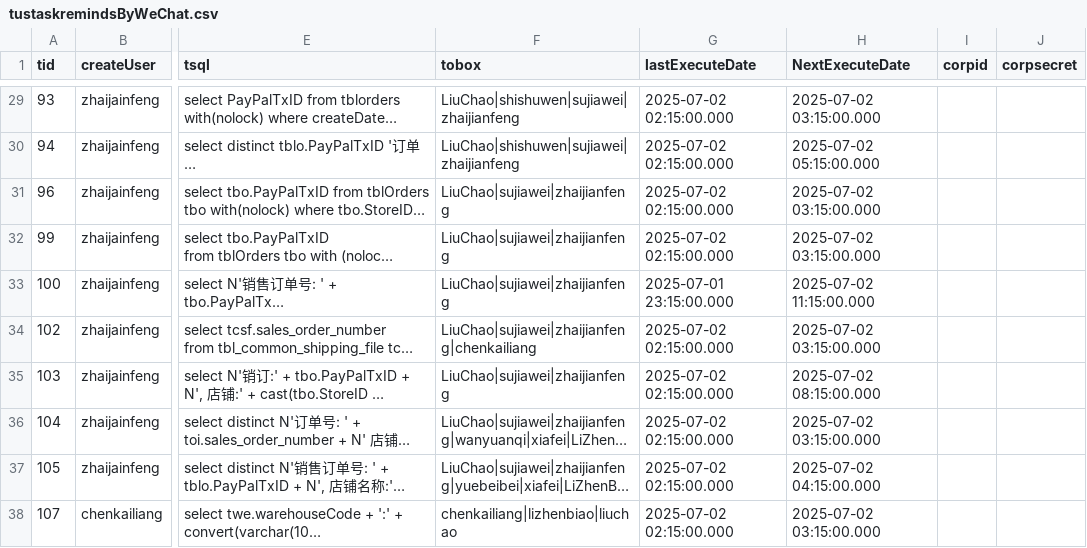
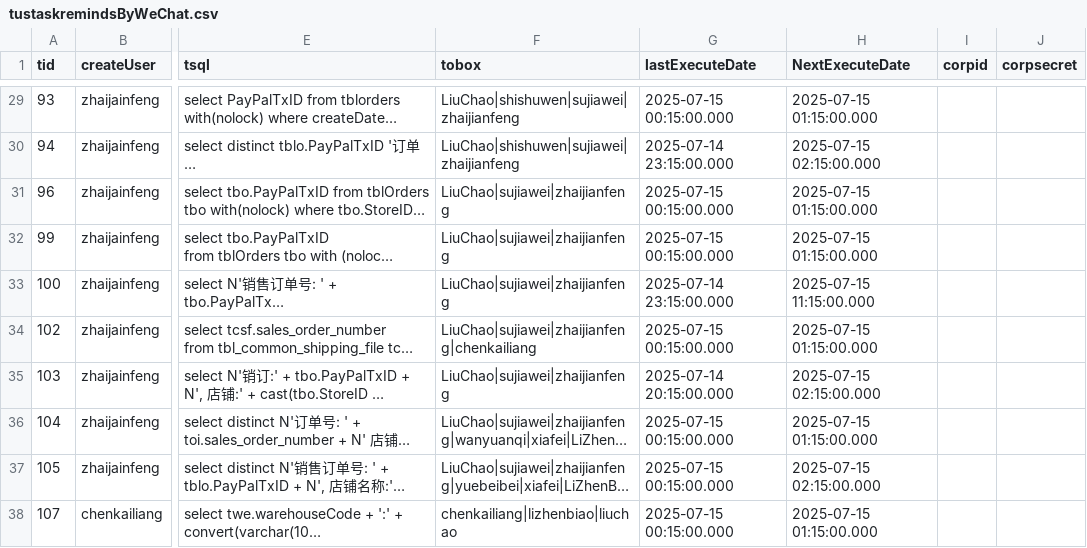
Before and after one commit to ivxoxvi/py-scripts, a CSV file: sql/tusTaskRemindWeChat/tustaskremindsByWeChat.csv, drawn as a sheet; only a part is shown, gaps mark what is left out; long unchanged cells end in …; the diff covers the shown part only; the diff names each change by its address in the sheet, - before the commit and + after, or states it on an @@ line.

```diff
--- a/sql/tusTaskRemindWeChat/tustaskremindsByWeChat.csv
+++ b/sql/tusTaskRemindWeChat/tustaskremindsByWeChat.csv
-G29 (lastExecuteDate): 2025-07-02 02:15:00.000
+G29 (lastExecuteDate): 2025-07-15 00:15:00.000
-H29 (NextExecuteDate): 2025-07-02 03:15:00.000
+H29 (NextExecuteDate): 2025-07-15 01:15:00.000
-G30 (lastExecuteDate): 2025-07-02 02:15:00.000
+G30 (lastExecuteDate): 2025-07-14 23:15:00.000
-H30 (NextExecuteDate): 2025-07-02 05:15:00.000
+H30 (NextExecuteDate): 2025-07-15 02:15:00.000
-G31:G32 (lastExecuteDate): 2025-07-02 02:15:00.000
+G31:G32 (lastExecuteDate): 2025-07-15 00:15:00.000
-H31:H32 (NextExecuteDate): 2025-07-02 03:15:00.000
+H31:H32 (NextExecuteDate): 2025-07-15 01:15:00.000
-G33 (lastExecuteDate): 2025-07-01 23:15:00.000
+G33 (lastExecuteDate): 2025-07-14 23:15:00.000
-H33 (NextExecuteDate): 2025-07-02 11:15:00.000
+H33 (NextExecuteDate): 2025-07-15 11:15:00.000
-G34 (lastExecuteDate): 2025-07-02 02:15:00.000
+G34 (lastExecuteDate): 2025-07-15 00:15:00.000
-H34 (NextExecuteDate): 2025-07-02 03:15:00.000
+H34 (NextExecuteDate): 2025-07-15 01:15:00.000
-G35 (lastExecuteDate): 2025-07-02 02:15:00.000
+G35 (lastExecuteDate): 2025-07-14 20:15:00.000
-H35 (NextExecuteDate): 2025-07-02 08:15:00.000
+H35 (NextExecuteDate): 2025-07-15 02:15:00.000
-G36:G38 (lastExecuteDate): 2025-07-02 02:15:00.000
+G36:G38 (lastExecuteDate): 2025-07-15 00:15:00.000
-H36 (NextExecuteDate): 2025-07-02 03:15:00.000
+H36 (NextExecuteDate): 2025-07-15 01:15:00.000
-H37 (NextExecuteDate): 2025-07-02 04:15:00.000
+H37 (NextExecuteDate): 2025-07-15 02:15:00.000
-H38 (NextExecuteDate): 2025-07-02 03:15:00.000
+H38 (NextExecuteDate): 2025-07-15 01:15:00.000
```
Also changed, not shown: 1 removed row and 69 edited cells elsewhere in this file, 5 other files.
